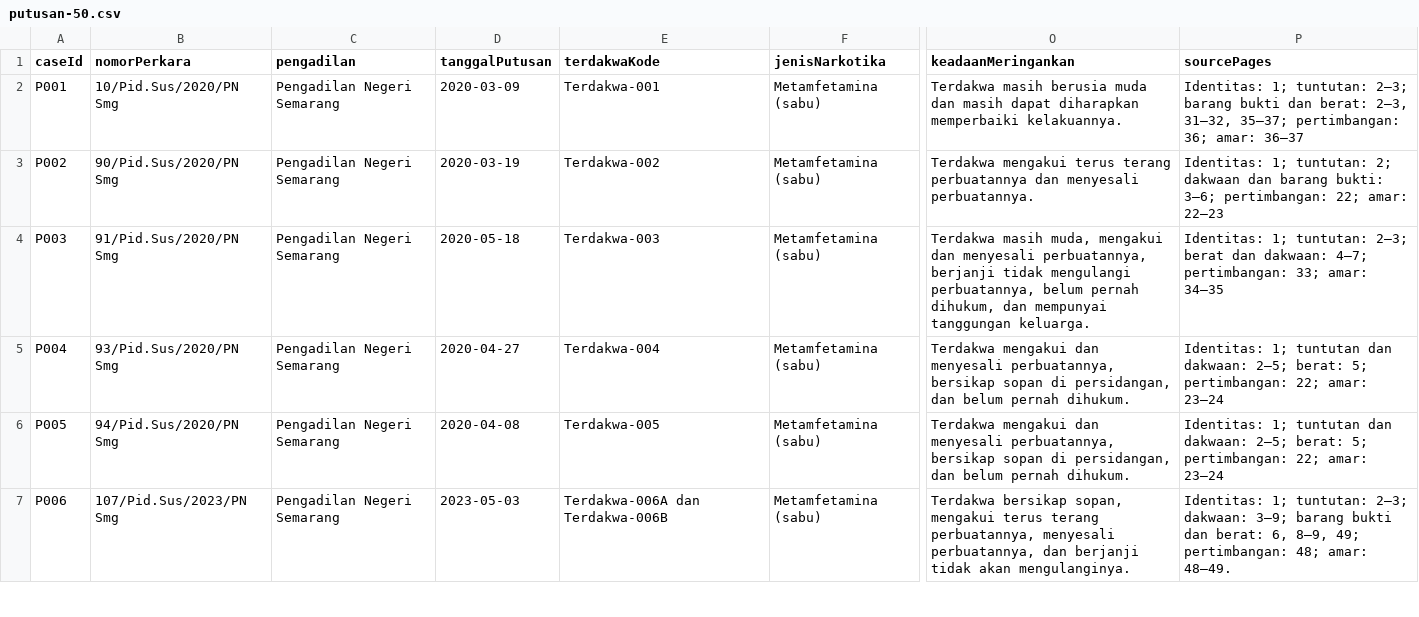
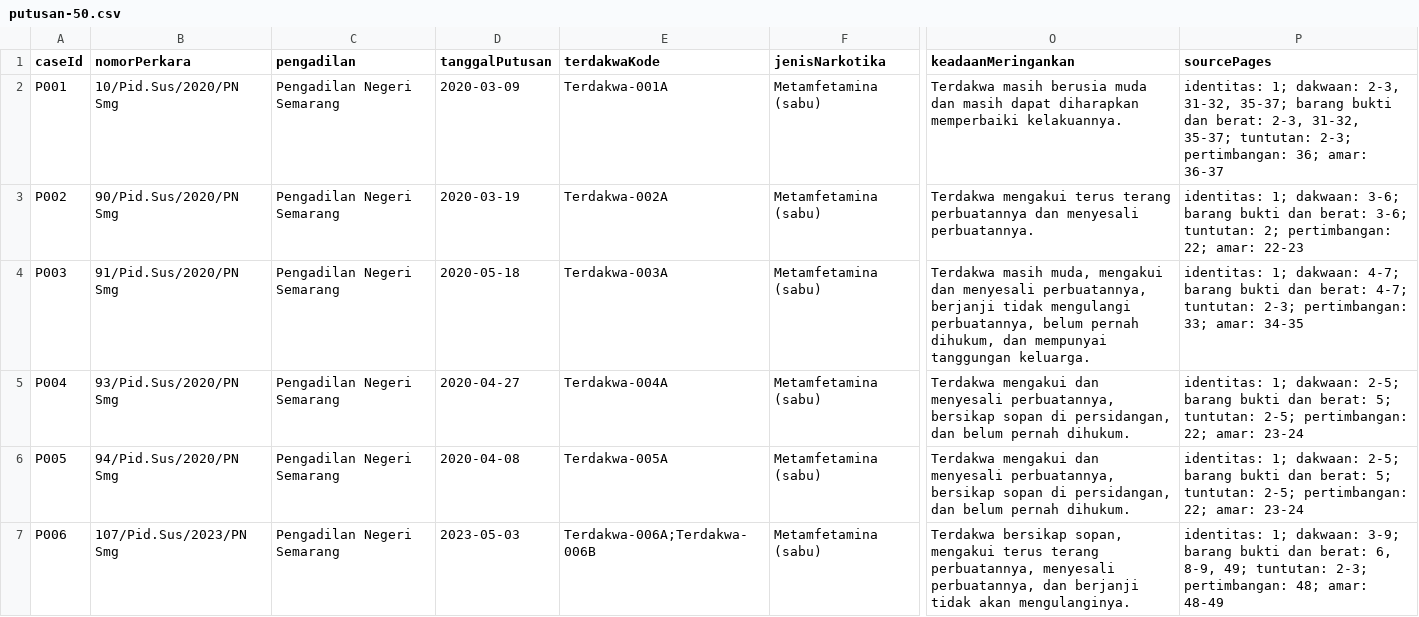
Before and after one commit to Aciells/uts-struktur-data-narkotika-kelompok-7, a CSV file: data/putusan-50.csv, drawn as a sheet; only a part is shown, gaps mark what is left out; the diff covers the shown part only; the diff names each change by its address in the sheet, - before the commit and + after, or states it on an @@ line.

Commit message:
data: seragamkan terdakwaKode dan sourcePages pada putusan-50.csv

```diff
--- a/data/putusan-50.csv
+++ b/data/putusan-50.csv
-E2 (terdakwaKode): Terdakwa-001
+E2 (terdakwaKode): Terdakwa-001A
-P2 (sourcePages): Identitas: 1; tuntutan: 2–3; barang bukti dan berat: 2–3, 31–32, 35–37; pertimbangan: 36; amar: 36–37
+P2 (sourcePages): identitas: 1; dakwaan: 2-3, 31-32, 35-37; barang bukti dan berat: 2-3, 31-32, 35-37; tuntutan: 2-3; pertimbangan: 36; amar: 36-37
-E3 (terdakwaKode): Terdakwa-002
+E3 (terdakwaKode): Terdakwa-002A
-P3 (sourcePages): Identitas: 1; tuntutan: 2; dakwaan dan barang bukti: 3–6; pertimbangan: 22; amar: 22–23
+P3 (sourcePages): identitas: 1; dakwaan: 3-6; barang bukti dan berat: 3-6; tuntutan: 2; pertimbangan: 22; amar: 22-23
-E4 (terdakwaKode): Terdakwa-003
+E4 (terdakwaKode): Terdakwa-003A
-P4 (sourcePages): Identitas: 1; tuntutan: 2–3; berat dan dakwaan: 4–7; pertimbangan: 33; amar: 34–35
+P4 (sourcePages): identitas: 1; dakwaan: 4-7; barang bukti dan berat: 4-7; tuntutan: 2-3; pertimbangan: 33; amar: 34-35
-E5 (terdakwaKode): Terdakwa-004
+E5 (terdakwaKode): Terdakwa-004A
-P5:P6 (sourcePages): Identitas: 1; tuntutan dan dakwaan: 2–5; berat: 5; pertimbangan: 22; amar: 23–24
+P5:P6 (sourcePages): identitas: 1; dakwaan: 2-5; barang bukti dan berat: 5; tuntutan: 2-5; pertimbangan: 22; amar: 23-24
-E6 (terdakwaKode): Terdakwa-005
+E6 (terdakwaKode): Terdakwa-005A
-E7 (terdakwaKode): Terdakwa-006A dan Terdakwa-006B
+E7 (terdakwaKode): Terdakwa-006A;Terdakwa-006B
-P7 (sourcePages): Identitas: 1; tuntutan: 2–3; dakwaan: 3–9; barang bukti dan berat: 6, 8–9, 49; pertimbangan: 48; amar: 48–49.
+P7 (sourcePages): identitas: 1; dakwaan: 3-9; barang bukti dan berat: 6, 8-9, 49; tuntutan: 2-3; pertimbangan: 48; amar: 48-49
```
Also changed, not shown: 53 edited cells elsewhere in this file.
